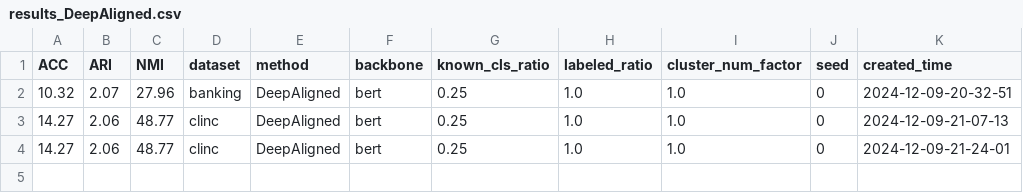
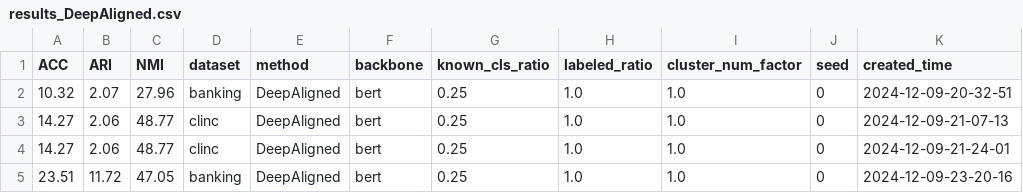
Before and after one commit to padeck/TEXTOIR-DEMO, a CSV file: pipeline/results/results_DeepAligned.csv, drawn as a sheet; the diff names each change by its address in the sheet, - before the commit and + after, or states it on an @@ line.

```diff
--- a/pipeline/results/results_DeepAligned.csv
+++ b/pipeline/results/results_DeepAligned.csv
+row 5: 23.51 | 11.72 | 47.05 | banking | DeepAligned | bert | 0.25 | 1.0 | 1.0 | 0 | 2024-12-09-23-20-16
```
Also changed, not shown: pipeline/results/results_ADB_DeepAligned.csv.
